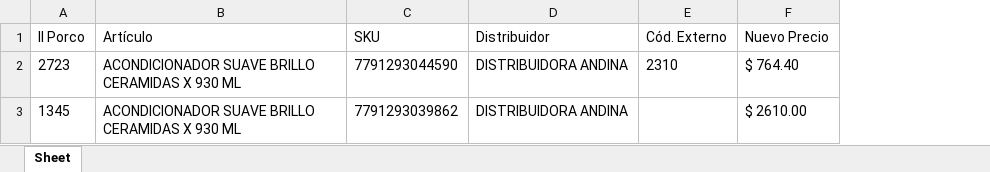
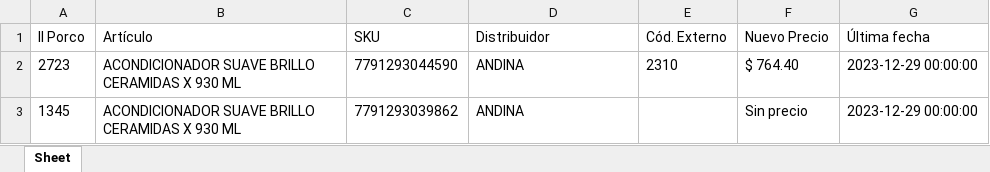
Before and after one commit to nicobartok0/ilporco-scraper, an Excel workbook: archivos/andina-mini-ACTUALIZADO.xlsx, sheet Sheet, drawn as a sheet; values as stored, in another font and other column widths than the file's, no borders; the diff names each change by its address in the sheet, - before the commit and + after, or states it on an @@ line.

```diff
--- a/archivos/andina-mini-ACTUALIZADO.xlsx (sheet Sheet)
+++ b/archivos/andina-mini-ACTUALIZADO.xlsx (sheet Sheet)
+column G (Última fecha), rows 2-3: 2023-12-29 00:00:00 | 2023-12-29 00:00:00
-D2:D3 (Distribuidor): DISTRIBUIDORA ANDINA
+D2:D3 (Distribuidor): ANDINA
-F3 (Nuevo Precio): $ 2610.00
+F3 (Nuevo Precio): Sin precio
```
Also changed, not shown: archivos/maxi-od-3-ACTUALIZADO.xlsx, 12 other files.
